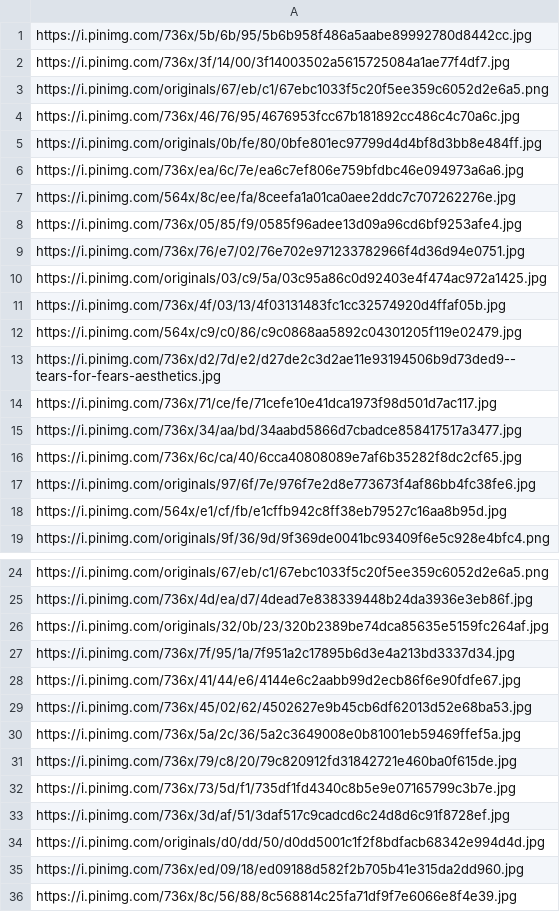
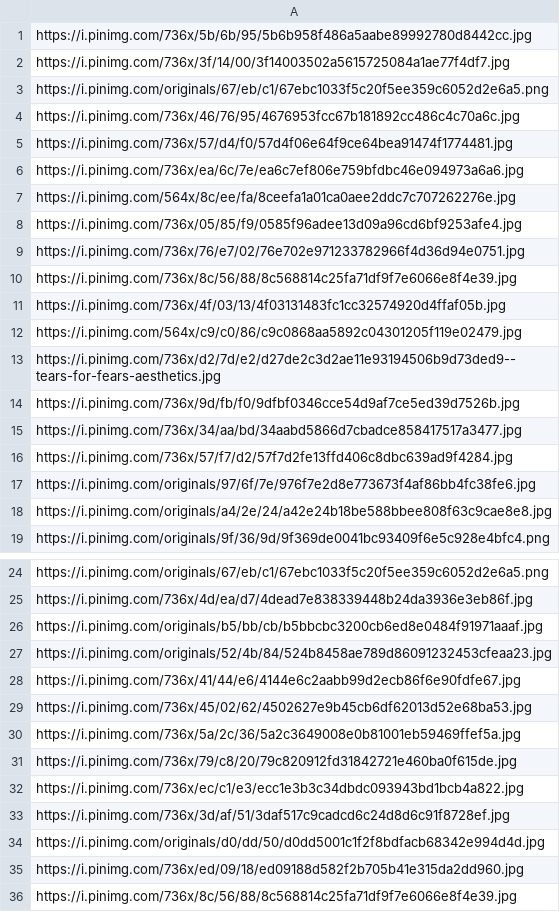
Before and after one commit to olivia-cmyk/playlist-visionboard, a CSV file: imagelinks.csv, drawn as a sheet; only a part is shown, gaps mark what is left out; the diff covers the shown part only.

```diff
--- a/imagelinks.csv
+++ b/imagelinks.csv
@@ -4,3 +4,3 @@ https://i.pinimg.com/originals/67/eb/c1/67ebc1033f5c20f5ee359c6052d2e6a5.png
 https://i.pinimg.com/736x/46/76/95/4676953fcc67b181892cc486c4c70a6c.jpg
-https://i.pinimg.com/originals/0b/fe/80/0bfe801ec97799d4d4bf8d3bb8e484ff.jpg
+https://i.pinimg.com/736x/57/d4/f0/57d4f06e64f9ce64bea91474f1774481.jpg
 https://i.pinimg.com/736x/ea/6c/7e/ea6c7ef806e759bfdbc46e094973a6a6.jpg
@@ -9,3 +9,3 @@ https://i.pinimg.com/736x/05/85/f9/0585f96adee13d09a96cd6bf9253afe4.jpg
 https://i.pinimg.com/736x/76/e7/02/76e702e971233782966f4d36d94e0751.jpg
-https://i.pinimg.com/originals/03/c9/5a/03c95a86c0d92403e4f474ac972a1425.jpg
+https://i.pinimg.com/736x/8c/56/88/8c568814c25fa71df9f7e6066e8f4e39.jpg
 https://i.pinimg.com/736x/4f/03/13/4f03131483fc1cc32574920d4ffaf05b.jpg
@@ -13,7 +13,7 @@ https://i.pinimg.com/564x/c9/c0/86/c9c0868aa5892c04301205f119e02479.jpg
 https://i.pinimg.com/736x/d2/7d/e2/d27de2c3d2ae11e93194506b9d73ded9--tears-for-fears-aesthetics.jpg
-https://i.pinimg.com/736x/71/ce/fe/71cefe10e41dca1973f98d501d7ac117.jpg
+https://i.pinimg.com/736x/9d/fb/f0/9dfbf0346cce54d9af7ce5ed39d7526b.jpg
 https://i.pinimg.com/736x/34/aa/bd/34aabd5866d7cbadce858417517a3477.jpg
-https://i.pinimg.com/736x/6c/ca/40/6cca40808089e7af6b35282f8dc2cf65.jpg
+https://i.pinimg.com/736x/57/f7/d2/57f7d2fe13ffd406c8dbc639ad9f4284.jpg
 https://i.pinimg.com/originals/97/6f/7e/976f7e2d8e773673f4af86bb4fc38fe6.jpg
-https://i.pinimg.com/564x/e1/cf/fb/e1cffb942c8ff38eb79527c16aa8b95d.jpg
+https://i.pinimg.com/originals/a4/2e/24/a42e24b18be588bbee808f63c9cae8e8.jpg
 https://i.pinimg.com/originals/9f/36/9d/9f369de0041bc93409f6e5c928e4bfc4.png
@@ -25,4 +25,4 @@ https://i.pinimg.com/originals/67/eb/c1/67ebc1033f5c20f5ee359c6052d2e6a5.png
 https://i.pinimg.com/736x/4d/ea/d7/4dead7e838339448b24da3936e3eb86f.jpg
-https://i.pinimg.com/originals/32/0b/23/320b2389be74dca85635e5159fc264af.jpg
-https://i.pinimg.com/736x/7f/95/1a/7f951a2c17895b6d3e4a213bd3337d34.jpg
+https://i.pinimg.com/originals/b5/bb/cb/b5bbcbc3200cb6ed8e0484f91971aaaf.jpg
+https://i.pinimg.com/originals/52/4b/84/524b8458ae789d86091232453cfeaa23.jpg
 https://i.pinimg.com/736x/41/44/e6/4144e6c2aabb99d2ecb86f6e90fdfe67.jpg
@@ -31,3 +31,3 @@ https://i.pinimg.com/736x/5a/2c/36/5a2c3649008e0b81001eb59469ffef5a.jpg
 https://i.pinimg.com/736x/79/c8/20/79c820912fd31842721e460ba0f615de.jpg
-https://i.pinimg.com/736x/73/5d/f1/735df1fd4340c8b5e9e07165799c3b7e.jpg
+https://i.pinimg.com/736x/ec/c1/e3/ecc1e3b3c34dbdc093943bd1bcb4a822.jpg
 https://i.pinimg.com/736x/3d/af/51/3daf517c9cadcd6c24d8d6c91f8728ef.jpg
```
Also changed, not shown: 2 edited cells elsewhere in this file, mostcommonwords.csv, 1 other file.
